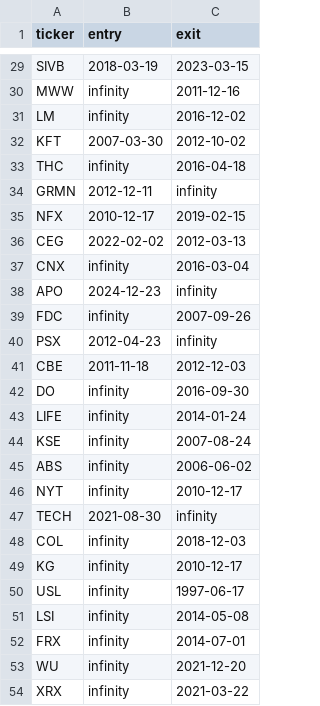
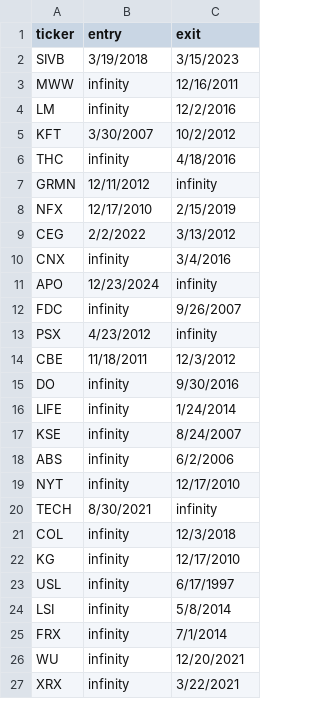
Before and after one commit to mahdijaouadi/LongVPA-net, a CSV file: src/data_preprocess/s&p_tickers_validation.csv, drawn as a sheet; only a part is shown, gaps mark what is left out; addresses are those after the commit; the diff covers the shown part only; the diff names each change by its address in the sheet, - before the commit and + after, or states it on an @@ line.

```diff
--- a/src/data_preprocess/s&p_tickers_validation.csv
+++ b/src/data_preprocess/s&p_tickers_validation.csv
-B2 (entry): 2018-03-19
+B2 (entry): 3/19/2018
-C2 (exit): 2023-03-15
+C2 (exit): 3/15/2023
-C3 (exit): 2011-12-16
+C3 (exit): 12/16/2011
-C4 (exit): 2016-12-02
+C4 (exit): 12/2/2016
-B5 (entry): 2007-03-30
+B5 (entry): 3/30/2007
-C5 (exit): 2012-10-02
+C5 (exit): 10/2/2012
-C6 (exit): 2016-04-18
+C6 (exit): 4/18/2016
-B7 (entry): 2012-12-11
+B7 (entry): 12/11/2012
-B8 (entry): 2010-12-17
+B8 (entry): 12/17/2010
-C8 (exit): 2019-02-15
+C8 (exit): 2/15/2019
-B9 (entry): 2022-02-02
+B9 (entry): 2/2/2022
-C9 (exit): 2012-03-13
+C9 (exit): 3/13/2012
-C10 (exit): 2016-03-04
+C10 (exit): 3/4/2016
-B11 (entry): 2024-12-23
+B11 (entry): 12/23/2024
-C12 (exit): 2007-09-26
+C12 (exit): 9/26/2007
-B13 (entry): 2012-04-23
+B13 (entry): 4/23/2012
-B14 (entry): 2011-11-18
+B14 (entry): 11/18/2011
-C14 (exit): 2012-12-03
+C14 (exit): 12/3/2012
-C15 (exit): 2016-09-30
+C15 (exit): 9/30/2016
-C16 (exit): 2014-01-24
+C16 (exit): 1/24/2014
-C17 (exit): 2007-08-24
+C17 (exit): 8/24/2007
-C18 (exit): 2006-06-02
+C18 (exit): 6/2/2006
-C19 (exit): 2010-12-17
+C19 (exit): 12/17/2010
-B20 (entry): 2021-08-30
+B20 (entry): 8/30/2021
-C21 (exit): 2018-12-03
+C21 (exit): 12/3/2018
-C22 (exit): 2010-12-17
+C22 (exit): 12/17/2010
-C23 (exit): 1997-06-17
+C23 (exit): 6/17/1997
-C24 (exit): 2014-05-08
+C24 (exit): 5/8/2014
-C25 (exit): 2014-07-01
+C25 (exit): 7/1/2014
-C26 (exit): 2021-12-20
+C26 (exit): 12/20/2021
-C27 (exit): 2021-03-22
+C27 (exit): 3/22/2021
```
Also changed, not shown: 27 removed rows and 68 edited cells elsewhere in this file, 2 other files.
